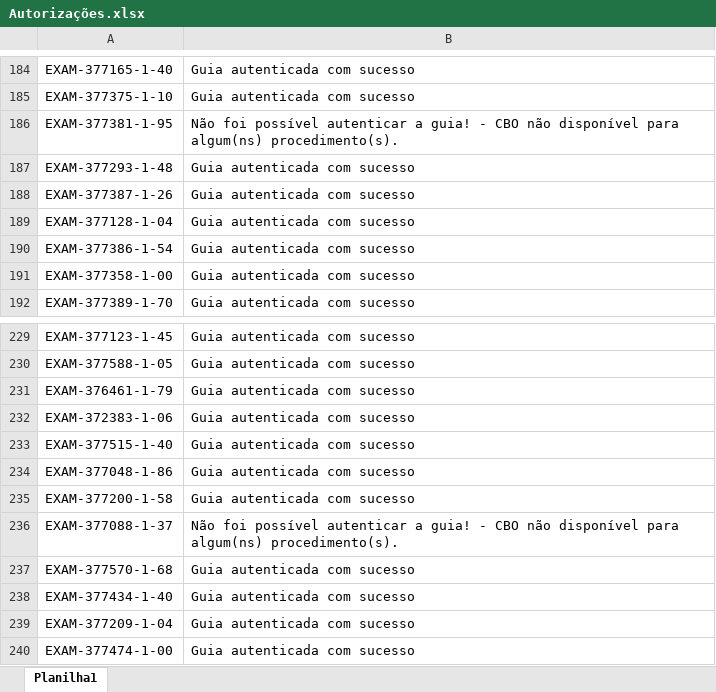
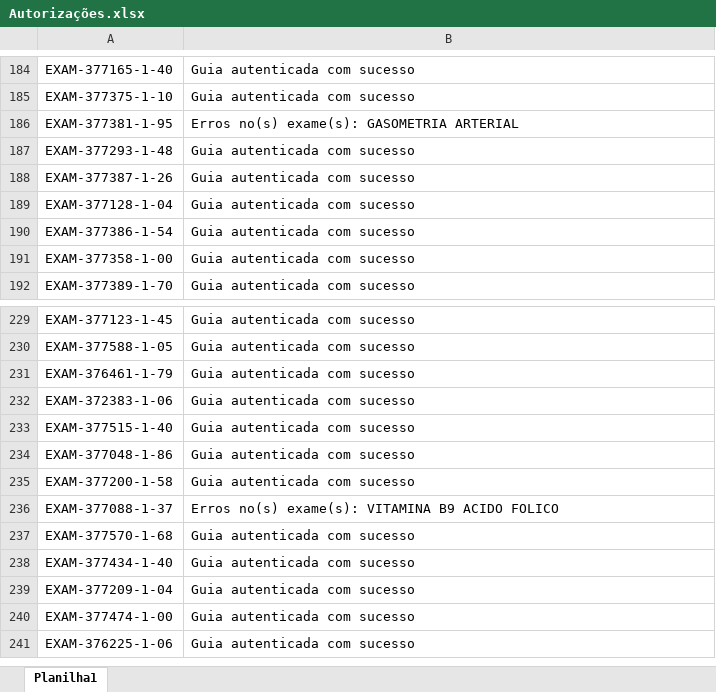
Before and after one commit to gleusmar/python, an Excel workbook: Autorizações.xlsx, sheet Planilha1, drawn as a sheet; only a part is shown, gaps mark what is left out; the shorter side is filled out with more unchanged rows; values as stored, in another font and other column widths than the file's, no borders; the diff covers the shown part only; the diff names each change by its address in the sheet, - before the commit and + after, or states it on an @@ line.

```diff
--- a/Autorizações.xlsx (sheet Planilha1)
+++ b/Autorizações.xlsx (sheet Planilha1)
-B186: Não foi possível autenticar a guia! - CBO não disponível para algum(ns) procedimento(s).
+B186: Erros no(s) exame(s): GASOMETRIA ARTERIAL
-B236: Não foi possível autenticar a guia! - CBO não disponível para algum(ns) procedimento(s).
+B236: Erros no(s) exame(s): VITAMINA B9 ACIDO FOLICO
```
Also changed, not shown: 109 added rows and 8 edited cells elsewhere in this sheet, 1 other file.
